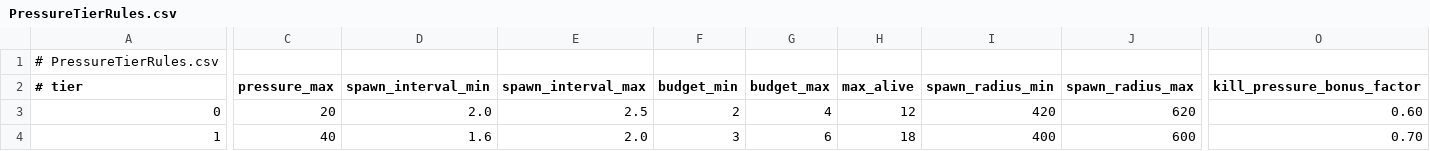
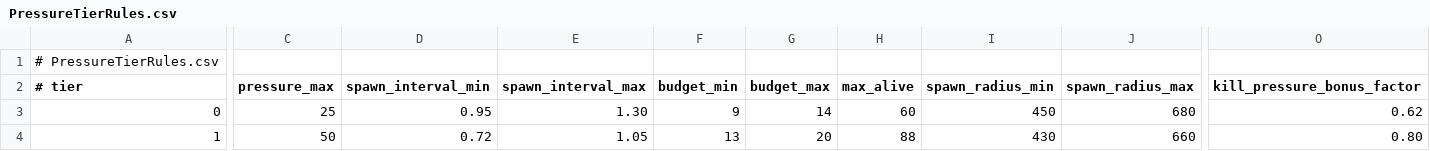
Before and after one commit to TANANIS/Balls, a CSV file: Data/Director/PressureTierRules.csv, drawn as a sheet; only a part is shown, gaps mark what is left out; the diff covers the shown part only; the diff names each change by its address in the sheet, - before the commit and + after, or states it on an @@ line.

```diff
--- a/Data/Director/PressureTierRules.csv
+++ b/Data/Director/PressureTierRules.csv
-C3 (pressure_max): 20
+C3 (pressure_max): 25
-D3 (spawn_interval_min): 2.0
+D3 (spawn_interval_min): 0.95
-E3 (spawn_interval_max): 2.5
+E3 (spawn_interval_max): 1.30
-F3 (budget_min): 2
+F3 (budget_min): 9
-G3 (budget_max): 4
+G3 (budget_max): 14
-H3 (max_alive): 12
+H3 (max_alive): 60
-I3 (spawn_radius_min): 420
+I3 (spawn_radius_min): 450
-J3 (spawn_radius_max): 620
+J3 (spawn_radius_max): 680
-O3 (kill_pressure_bonus_factor): 0.60
+O3 (kill_pressure_bonus_factor): 0.62
-C4 (pressure_max): 40
+C4 (pressure_max): 50
-D4 (spawn_interval_min): 1.6
+D4 (spawn_interval_min): 0.72
-E4 (spawn_interval_max): 2.0
+E4 (spawn_interval_max): 1.05
-F4 (budget_min): 3
+F4 (budget_min): 13
-G4 (budget_max): 6
+G4 (budget_max): 20
-H4 (max_alive): 18
+H4 (max_alive): 88
-I4 (spawn_radius_min): 400
+I4 (spawn_radius_min): 430
-J4 (spawn_radius_max): 600
+J4 (spawn_radius_max): 660
-O4 (kill_pressure_bonus_factor): 0.70
+O4 (kill_pressure_bonus_factor): 0.80
```
Also changed, not shown: 1 removed row and 36 edited cells elsewhere in this file, Data/Director/TierEnemyWeights.csv, 19 other files.
